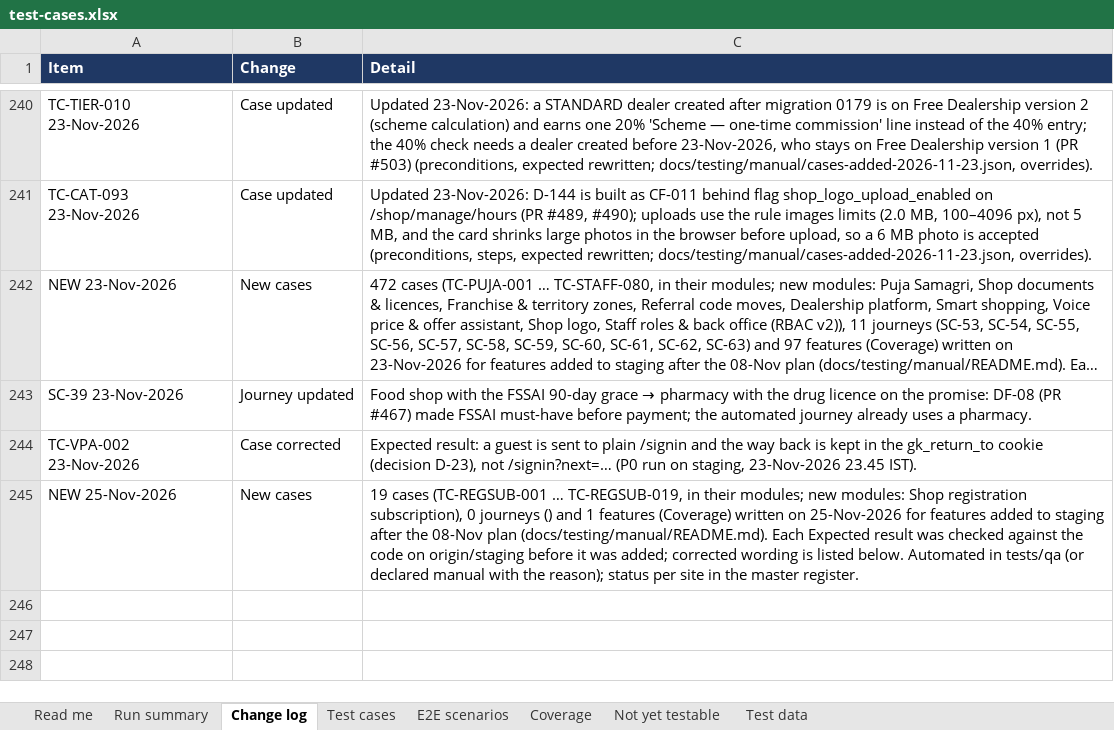
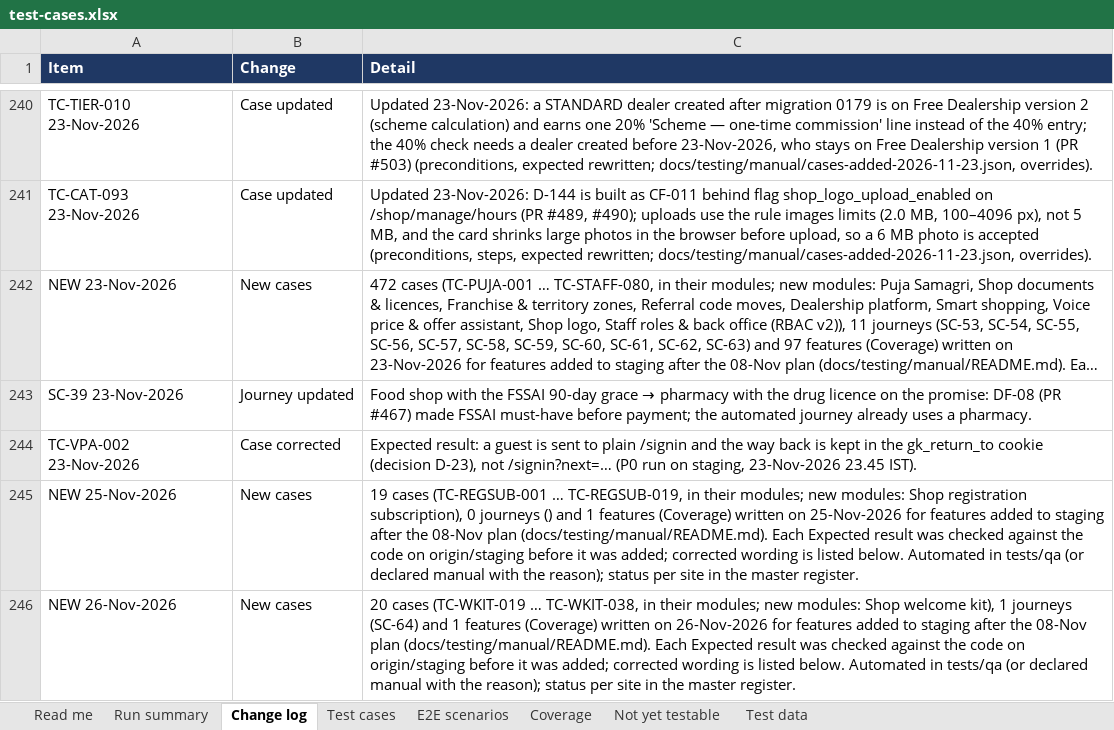
Before and after one commit to sanjaymorankar-debug/GoKesari, an Excel workbook: test-cases.xlsx, sheet Change log, drawn as a sheet; only a part is shown, gaps mark what is left out; long unchanged cells end in …; values as stored, in another font and other column widths than the file's, no borders; the diff names each change by its address in the sheet, - before the commit and + after, or states it on an @@ line.

```diff
--- a/test-cases.xlsx (sheet Change log)
+++ b/test-cases.xlsx (sheet Change log)
+row 246: NEW 26-Nov-2026 | New cases | 20 cases (TC-WKIT-019 … TC-WKIT-038, in their modules; new modules: Shop welcome kit), 1 journeys (SC-64) and 1 features (Coverage) written on 26-Nov-2026 for features added to staging after the 08-Nov plan (docs/testing/manual/README.md). Each Expected result was checked against the code on origin/staging before it was added; corrected wording is listed below. Automated in tests/qa (or declared manual with the reason); status per site in the master register.
```
Also changed, not shown: sheet Run summary, sheet Test cases, sheet E2E scenarios, sheet Read me, 40 other files.
